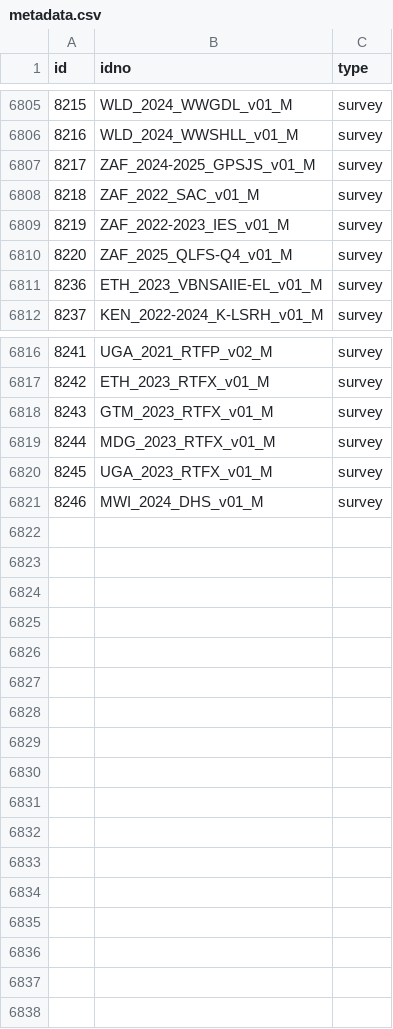
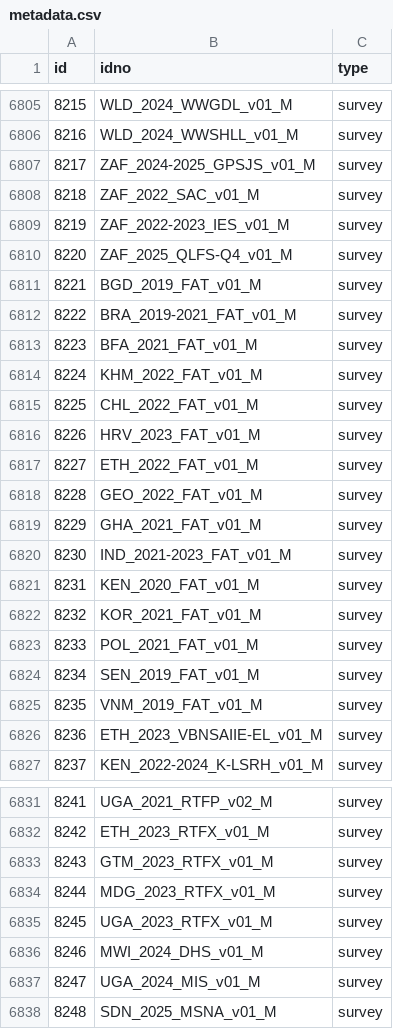
Before and after one commit to worldbank/mdl_collector, a CSV file: data/world_bank/metadata.csv, drawn as a sheet; only a part is shown, gaps mark what is left out; the diff names each change by its address in the sheet, - before the commit and + after, or states it on an @@ line.

```diff
--- a/data/world_bank/metadata.csv
+++ b/data/world_bank/metadata.csv
+row 6811: 8221 | BGD_2019_FAT_v01_M | survey
+row 6812: 8222 | BRA_2019-2021_FAT_v01_M | survey
+row 6813: 8223 | BFA_2021_FAT_v01_M | survey
+row 6814: 8224 | KHM_2022_FAT_v01_M | survey
+row 6815: 8225 | CHL_2022_FAT_v01_M | survey
+row 6816: 8226 | HRV_2023_FAT_v01_M | survey
+row 6817: 8227 | ETH_2022_FAT_v01_M | survey
+row 6818: 8228 | GEO_2022_FAT_v01_M | survey
+row 6819: 8229 | GHA_2021_FAT_v01_M | survey
+row 6820: 8230 | IND_2021-2023_FAT_v01_M | survey
+row 6821: 8231 | KEN_2020_FAT_v01_M | survey
+row 6822: 8232 | KOR_2021_FAT_v01_M | survey
+row 6823: 8233 | POL_2021_FAT_v01_M | survey
+row 6824: 8234 | SEN_2019_FAT_v01_M | survey
+row 6825: 8235 | VNM_2019_FAT_v01_M | survey
+row 6837: 8247 | UGA_2024_MIS_v01_M | survey
+row 6838: 8248 | SDN_2025_MSNA_v01_M | survey
```
Also changed, not shown: data/unhcr/metadata.csv.
